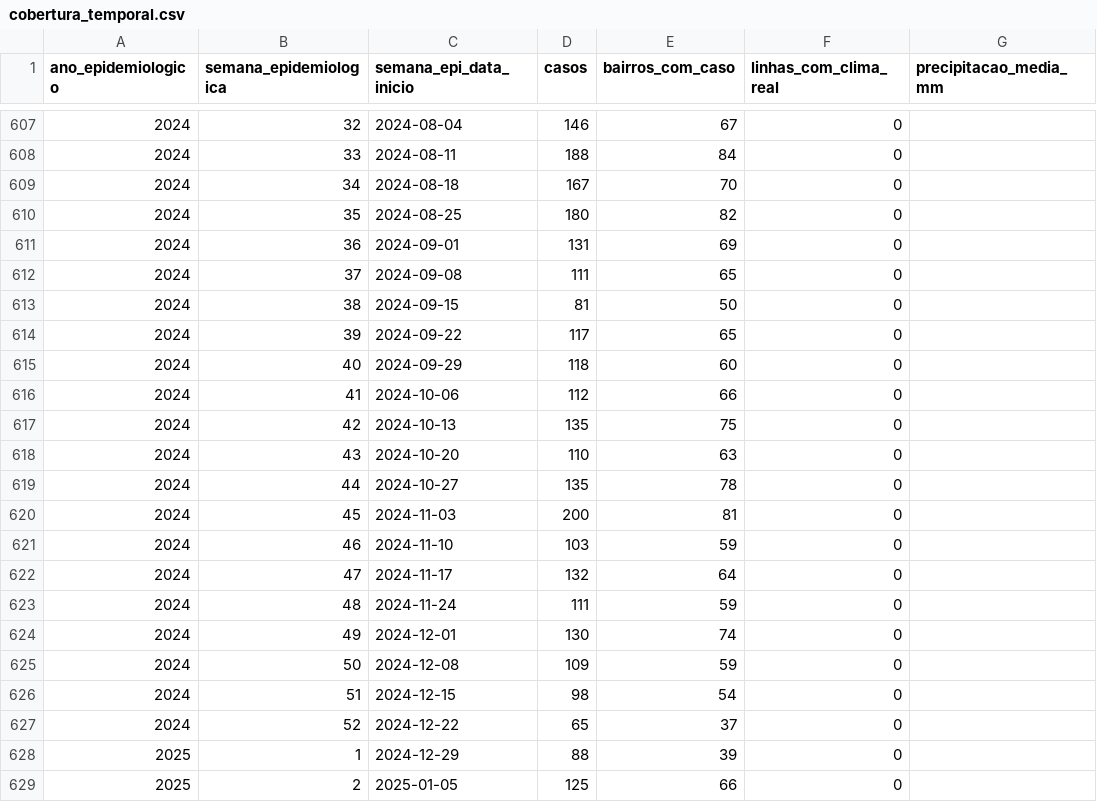
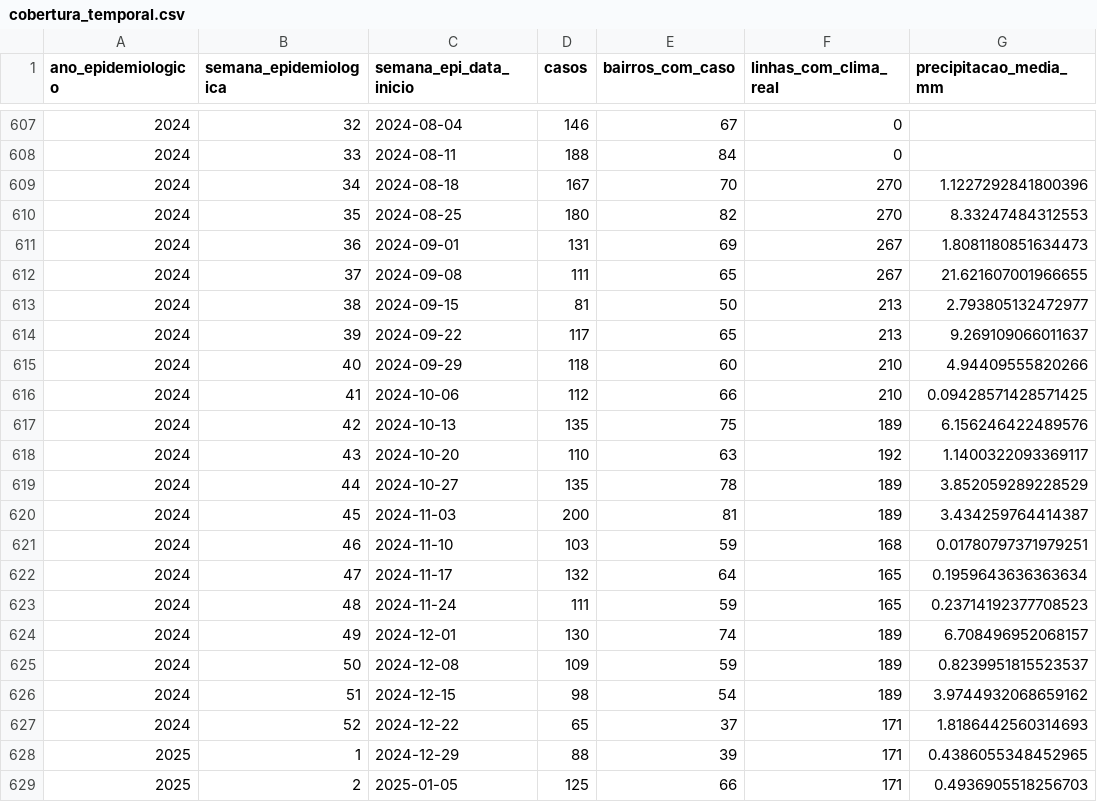
Before and after one commit to pablohmelo02/projeto_arbovirose_recife, a CSV file: reports/gold_analysis/cobertura_temporal.csv, drawn as a sheet; only a part is shown, gaps mark what is left out; the diff covers the shown part only.

```diff
--- a/reports/gold_analysis/cobertura_temporal.csv
+++ b/reports/gold_analysis/cobertura_temporal.csv
@@ -608,22 +608,22 @@ ano_epidemiologico,semana_epidemiologica,semana_epi_data_inicio,casos,bairros_co
 2024,33,2024-08-11,188,84,0,
-2024,34,2024-08-18,167,70,0,
-2024,35,2024-08-25,180,82,0,
-2024,36,2024-09-01,131,69,0,
-2024,37,2024-09-08,111,65,0,
-2024,38,2024-09-15,81,50,0,
-2024,39,2024-09-22,117,65,0,
-2024,40,2024-09-29,118,60,0,
-2024,41,2024-10-06,112,66,0,
-2024,42,2024-10-13,135,75,0,
-2024,43,2024-10-20,110,63,0,
-2024,44,2024-10-27,135,78,0,
-2024,45,2024-11-03,200,81,0,
-2024,46,2024-11-10,103,59,0,
-2024,47,2024-11-17,132,64,0,
-2024,48,2024-11-24,111,59,0,
-2024,49,2024-12-01,130,74,0,
-2024,50,2024-12-08,109,59,0,
-2024,51,2024-12-15,98,54,0,
-2024,52,2024-12-22,65,37,0,
-2025,1,2024-12-29,88,39,0,
-2025,2,2025-01-05,125,66,0,
+2024,34,2024-08-18,167,70,270,1.1227292841800396
+2024,35,2024-08-25,180,82,270,8.33247484312553
+2024,36,2024-09-01,131,69,267,1.8081180851634473
+2024,37,2024-09-08,111,65,267,21.621607001966655
+2024,38,2024-09-15,81,50,213,2.793805132472977
+2024,39,2024-09-22,117,65,213,9.269109066011637
+2024,40,2024-09-29,118,60,210,4.94409555820266
+2024,41,2024-10-06,112,66,210,0.09428571428571425
+2024,42,2024-10-13,135,75,189,6.156246422489576
+2024,43,2024-10-20,110,63,192,1.1400322093369117
+2024,44,2024-10-27,135,78,189,3.852059289228529
+2024,45,2024-11-03,200,81,189,3.434259764414387
+2024,46,2024-11-10,103,59,168,0.01780797371979251
+2024,47,2024-11-17,132,64,165,0.1959643636363634
+2024,48,2024-11-24,111,59,165,0.23714192377708523
+2024,49,2024-12-01,130,74,189,6.708496952068157
+2024,50,2024-12-08,109,59,189,0.8239951815523537
+2024,51,2024-12-15,98,54,189,3.9744932068659162
+2024,52,2024-12-22,65,37,171,1.8186442560314693
+2025,1,2024-12-29,88,39,171,0.4386055348452965
+2025,2,2025-01-05,125,66,171,0.4936905518256703
```
Also changed, not shown: 102 edited cells elsewhere in this file, 15 other files.
